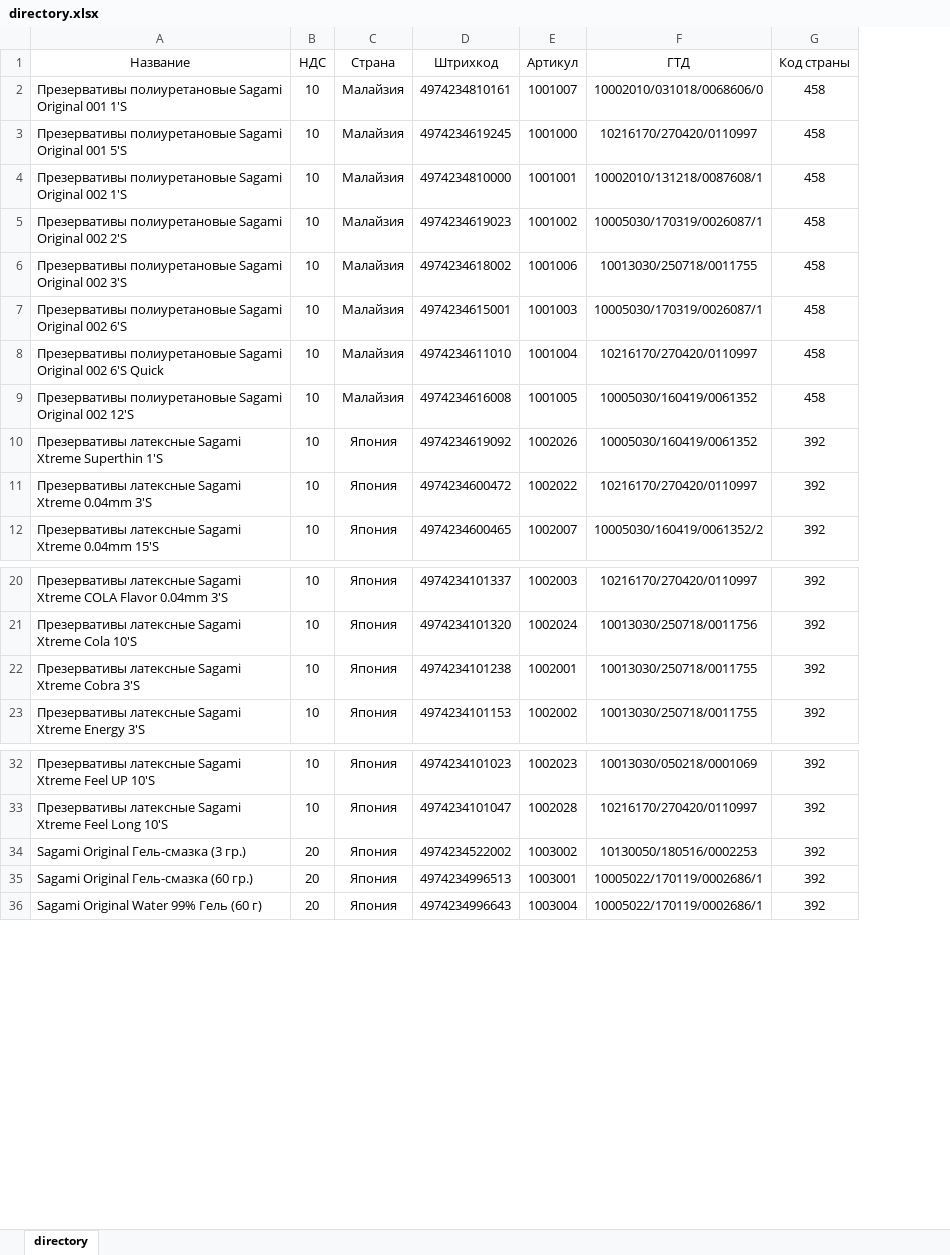
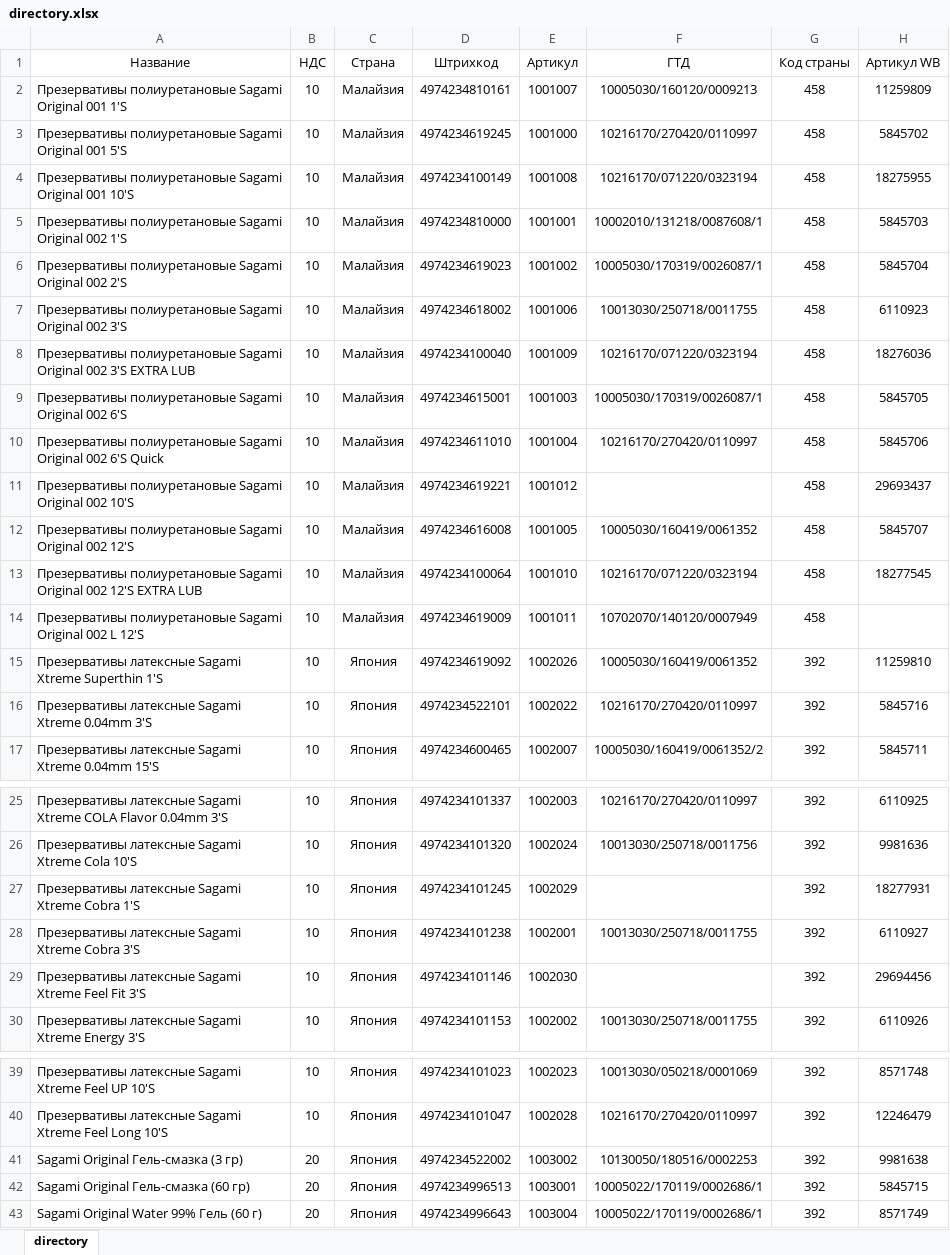
Before and after one commit to xndrya/omega, an Excel workbook: data/directory.xlsx, sheet directory, drawn as a sheet; only a part is shown, gaps mark what is left out; values as stored, in another font and other column widths than the file's, no borders; addresses are those after the commit; the diff covers the shown part only; the diff names each change by its address in the sheet, - before the commit and + after, or states it on an @@ line.

```diff
--- a/data/directory.xlsx (sheet directory)
+++ b/data/directory.xlsx (sheet directory)
+column H (Артикул WB), rows 2-3: 11259809 | 5845702; rows 5-7: 5845703 | 5845704 | 6110923; rows 9-10: 5845705 | 5845706; row 12: 5845707; rows 15-17: 11259810 | 5845716 | 5845711; rows 25-26: 6110925 | 9981636; row 28: 6110927; row 30: 6110926; rows 39-43: 8571748 | 12246479 | 9981638 | 5845715 | 8571749
-F2 (ГТД): 10002010/031018/0068606/0
+F2 (ГТД): 10005030/160120/0009213
+row 4: Презервативы полиуретановые Sagami Original 001 10'S | 10 | Малайзия | 4974234100149 | 1001008 | 10216170/071220/0323194 | 458 | 18275955
+row 8: Презервативы полиуретановые Sagami Original 002 3'S EXTRA LUB | 10 | Малайзия | 4974234100040 | 1001009 | 10216170/071220/0323194 | 458 | 18276036
+row 11: Презервативы полиуретановые Sagami Original 002 10'S | 10 | Малайзия | 4974234619221 | 1001012 |  | 458 | 29693437
+row 13: Презервативы полиуретановые Sagami Original 002 12'S EXTRA LUB | 10 | Малайзия | 4974234100064 | 1001010 | 10216170/071220/0323194 | 458 | 18277545
+row 14: Презервативы полиуретановые Sagami Original 002 L 12'S | 10 | Малайзия | 4974234619009 | 1001011 | 10702070/140120/0007949 | 458
-D16 (Штрихкод): 4974234600472
+D16 (Штрихкод): 4974234522101
+row 27: Презервативы латексные Sagami Xtreme Cobra 1'S | 10 | Япония | 4974234101245 | 1002029 |  | 392 | 18277931
+row 29: Презервативы латексные Sagami Xtreme Feel Fit 3'S | 10 | Япония | 4974234101146 | 1002030 |  | 392 | 29694456
-A41 (Название): Sagami Original Гель-смазка (3 гр.)
+A41 (Название): Sagami Original Гель-смазка (3 гр)
-A42 (Название): Sagami Original Гель-смазка (60 гр.)
+A42 (Название): Sagami Original Гель-смазка (60 гр)
```
Also changed, not shown: 1 added row and 2 edited cells elsewhere in this sheet, input/SupplierStock.xlsx, 9 other files.
